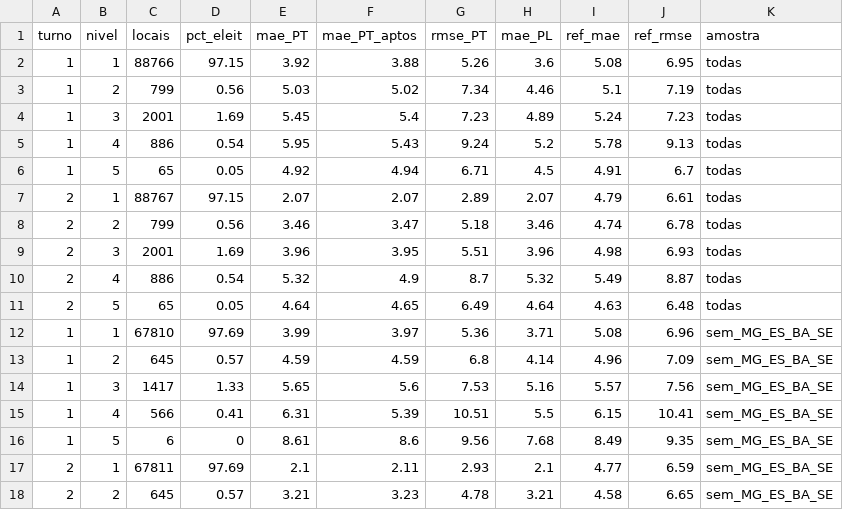
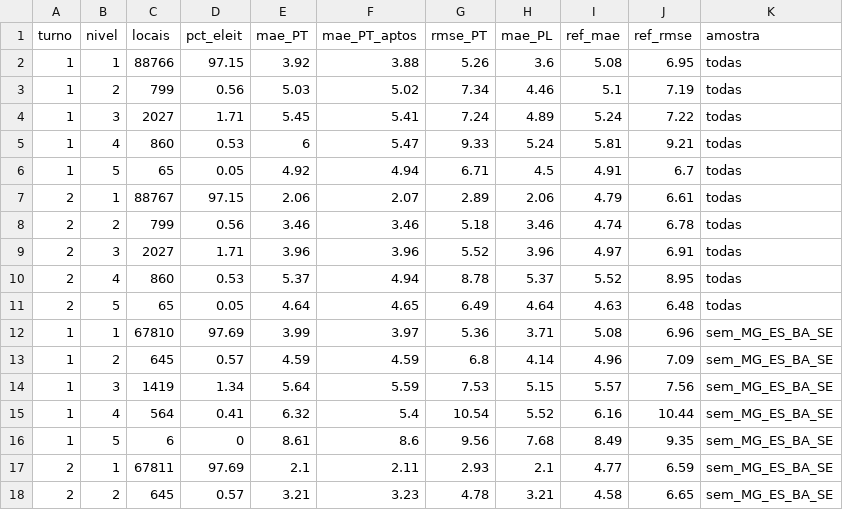
Before and after one commit to rodrigomahlmeister/apuracao-2026, a CSV file: docs/fase2_erro_por_nivel.csv, drawn as a sheet; only a part is shown; the diff covers the shown part only.

```diff
--- a/docs/fase2_erro_por_nivel.csv
+++ b/docs/fase2_erro_por_nivel.csv
@@ -3,9 +3,9 @@ turno,nivel,locais,pct_eleit,mae_PT,mae_PT_aptos,rmse_PT,mae_PL,ref_mae,ref_rmse
 1,2,799,0.56,5.03,5.02,7.34,4.46,5.1,7.19,todas
-1,3,2001,1.69,5.45,5.4,7.23,4.89,5.24,7.23,todas
-1,4,886,0.54,5.95,5.43,9.24,5.2,5.78,9.13,todas
+1,3,2027,1.71,5.45,5.41,7.24,4.89,5.24,7.22,todas
+1,4,860,0.53,6,5.47,9.33,5.24,5.81,9.21,todas
 1,5,65,0.05,4.92,4.94,6.71,4.5,4.91,6.7,todas
-2,1,88767,97.15,2.07,2.07,2.89,2.07,4.79,6.61,todas
-2,2,799,0.56,3.46,3.47,5.18,3.46,4.74,6.78,todas
-2,3,2001,1.69,3.96,3.95,5.51,3.96,4.98,6.93,todas
-2,4,886,0.54,5.32,4.9,8.7,5.32,5.49,8.87,todas
+2,1,88767,97.15,2.06,2.07,2.89,2.06,4.79,6.61,todas
+2,2,799,0.56,3.46,3.46,5.18,3.46,4.74,6.78,todas
+2,3,2027,1.71,3.96,3.96,5.52,3.96,4.97,6.91,todas
+2,4,860,0.53,5.37,4.94,8.78,5.37,5.52,8.95,todas
 2,5,65,0.05,4.64,4.65,6.49,4.64,4.63,6.48,todas
@@ -13,4 +13,4 @@ turno,nivel,locais,pct_eleit,mae_PT,mae_PT_aptos,rmse_PT,mae_PL,ref_mae,ref_rmse
 1,2,645,0.57,4.59,4.59,6.8,4.14,4.96,7.09,sem_MG_ES_BA_SE
-1,3,1417,1.33,5.65,5.6,7.53,5.16,5.57,7.56,sem_MG_ES_BA_SE
-1,4,566,0.41,6.31,5.39,10.51,5.5,6.15,10.41,sem_MG_ES_BA_SE
+1,3,1419,1.34,5.64,5.59,7.53,5.15,5.57,7.56,sem_MG_ES_BA_SE
+1,4,564,0.41,6.32,5.4,10.54,5.52,6.16,10.44,sem_MG_ES_BA_SE
 1,5,6,0,8.61,8.6,9.56,7.68,8.49,9.35,sem_MG_ES_BA_SE
```
Also changed, not shown: 13 edited cells elsewhere in this file, docs/fase2_erro_agregado_cidade.csv, docs/fase2_municipios_nivel45.csv, 2 other files.
